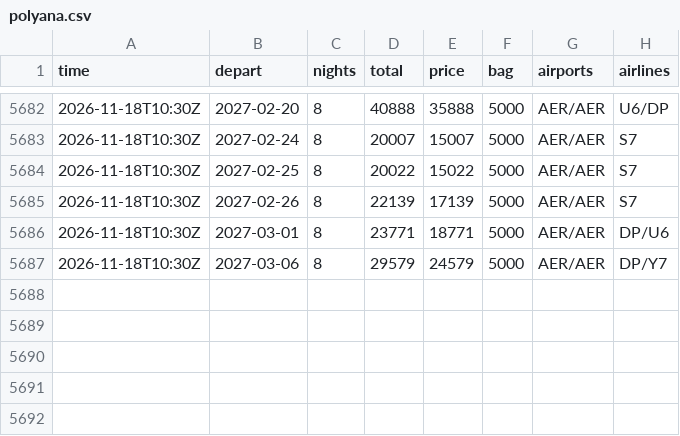
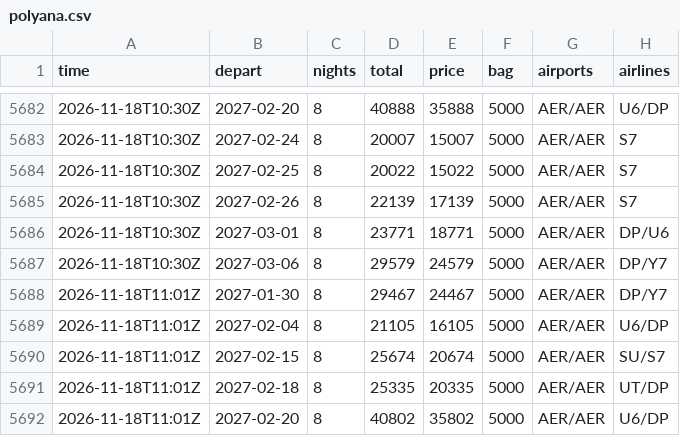
Before and after one commit to JohnLennon000/ski-tickets, a CSV file: docs/data/trips/polyana.csv, drawn as a sheet; only a part is shown, gaps mark what is left out.

```diff
--- a/docs/data/trips/polyana.csv
+++ b/docs/data/trips/polyana.csv
@@ -5687 +5687,6 @@ time,depart,nights,total,price,bag,airports,airlines
 2026-11-18T10:30Z,2027-03-06,8,29579,24579,5000,AER/AER,DP/Y7
+2026-11-18T11:01Z,2027-01-30,8,29467,24467,5000,AER/AER,DP/Y7
+2026-11-18T11:01Z,2027-02-04,8,21105,16105,5000,AER/AER,U6/DP
+2026-11-18T11:01Z,2027-02-15,8,25674,20674,5000,AER/AER,SU/S7
+2026-11-18T11:01Z,2027-02-18,8,25335,20335,5000,AER/AER,UT/DP
+2026-11-18T11:01Z,2027-02-20,8,40802,35802,5000,AER/AER,U6/DP
```
Also changed, not shown: docs/data/best.csv, docs/data/trips/caucasus.csv, 5 other files.
